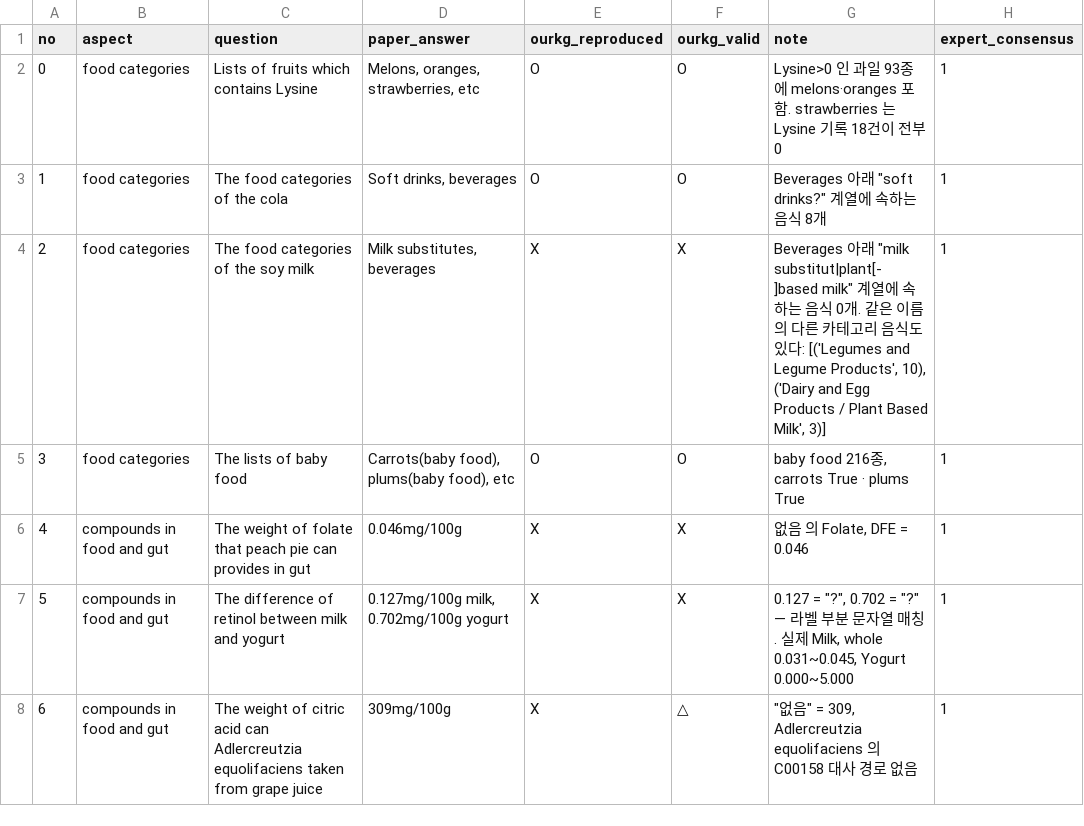
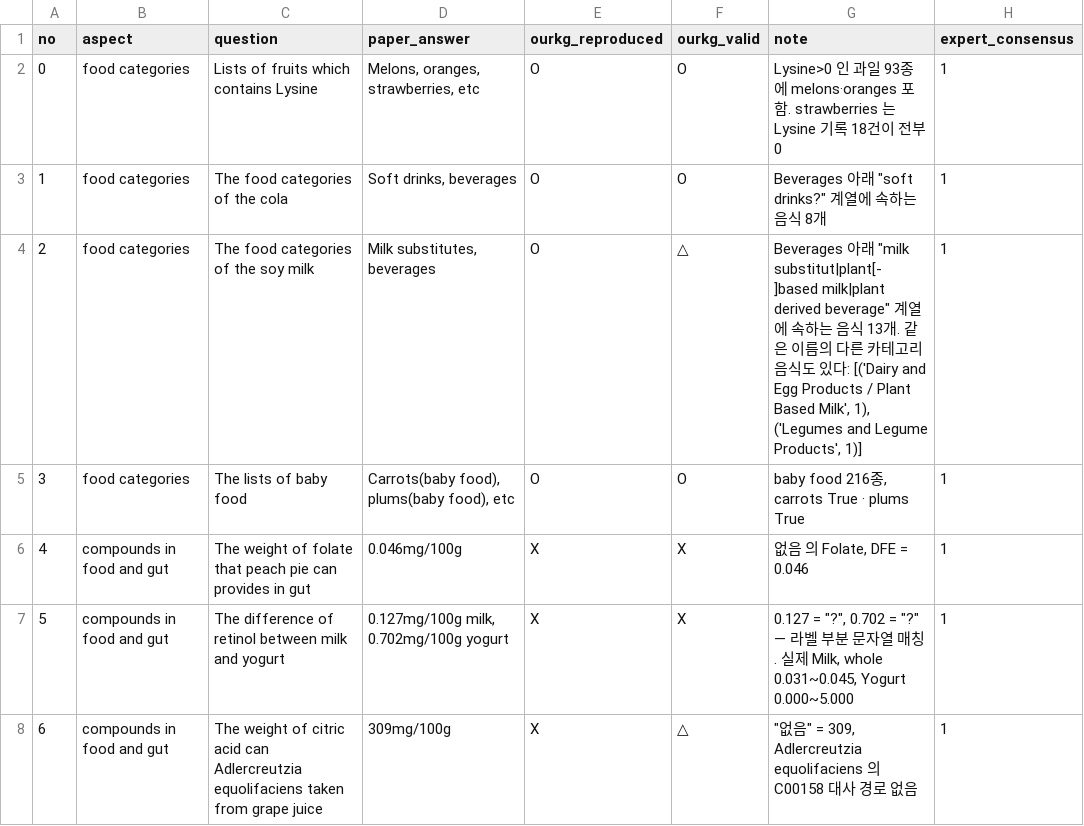
Before and after one commit to sunnyisyoosun/food4kg, a CSV file: ourkg/out/eval_method1.csv, drawn as a sheet; only a part is shown.

```diff
--- a/ourkg/out/eval_method1.csv
+++ b/ourkg/out/eval_method1.csv
@@ -3,3 +3,3 @@ no,aspect,question,paper_answer,ourkg_reproduced,ourkg_valid,note,expert_consens
 1,food categories,The food categories of the cola,"Soft drinks, beverages",O,O,"Beverages 아래 ""soft drinks?"" 계열에 속하는 음식 8개",1
-2,food categories,The food categories of the soy milk,"Milk substitutes, beverages",X,X,"Beverages 아래 ""milk substitut|plant[- ]based milk"" 계열에 속하는 음식 0개. 같은 이름의 다른 카테고리 음식도 있다: [('Legumes and Legume Products', 10), ('Dairy and Egg Products / Plant Based Milk', 3)]",1
+2,food categories,The food categories of the soy milk,"Milk substitutes, beverages",O,△,"Beverages 아래 ""milk substitut|plant[- ]based milk|plant derived beverage"" 계열에 속하는 음식 13개. 같은 이름의 다른 카테고리 음식도 있다: [('Dairy and Egg Products / Plant Based Milk', 1), ('Legumes and Legume Products', 1)]",1
 3,food categories,The lists of baby food,"Carrots(baby food), plums(baby food), etc",O,O,"baby food 216종, carrots True · plums True",1
```
Also changed, not shown: analyse/paper_eval_table1.csv, 7 other files.
